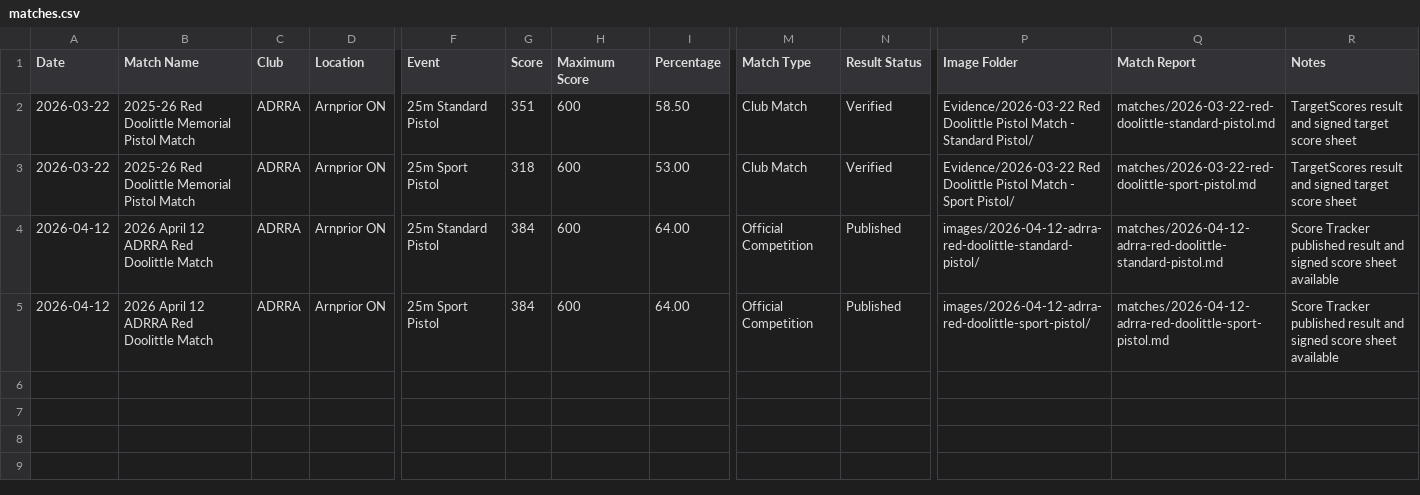
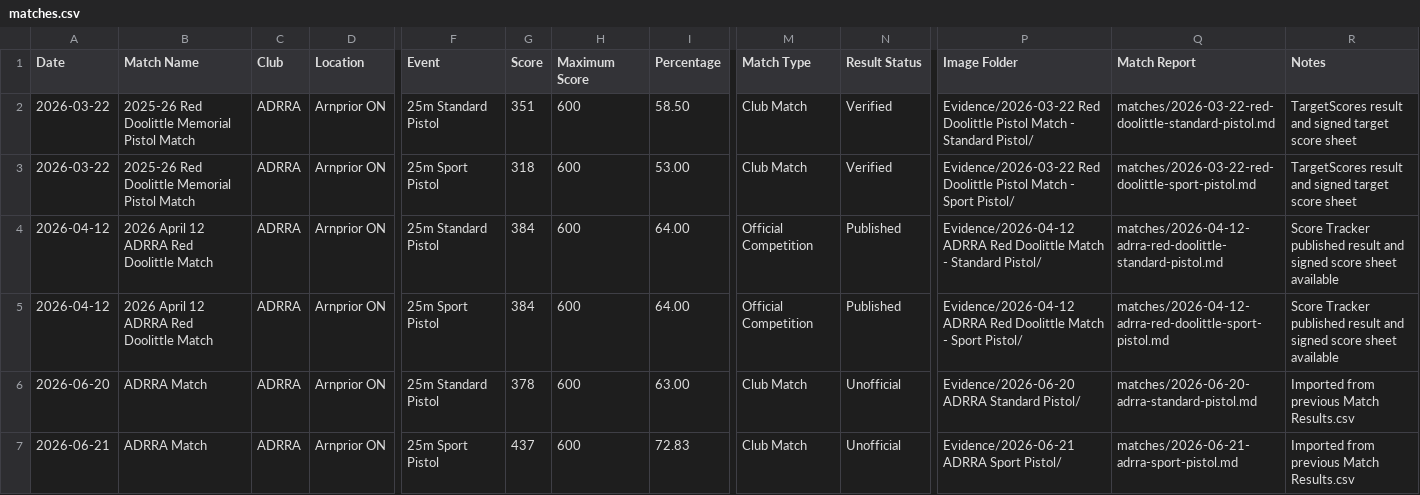
Before and after one commit to DannyLuu/issf-match-history, a CSV file: matches.csv, drawn as a sheet; only a part is shown, gaps mark what is left out; rows hold the shown columns only; the diff names each change by its address in the sheet, - before the commit and + after, or states it on an @@ line.

Commit message:
Consolidate match index with March April and June results

```diff
--- a/matches.csv
+++ b/matches.csv
-P4 (Image Folder): images/2026-04-12-adrra-red-doolittle-standard-pistol/
+P4 (Image Folder): Evidence/2026-04-12 ADRRA Red Doolittle Match - Standard Pistol/
-P5 (Image Folder): images/2026-04-12-adrra-red-doolittle-sport-pistol/
+P5 (Image Folder): Evidence/2026-04-12 ADRRA Red Doolittle Match - Sport Pistol/
+row 6: 2026-06-20 | ADRRA Match | ADRRA | Arnprior ON | 25m Standard Pistol | 378 | 600 | 63.00 | Club Match | Unofficial | Evidence/2026-06-20 ADRRA Standard Pistol/ | matches/2026-06-20-adrra-standard-pistol.md | Imported from previous Match Results.csv
+row 7: 2026-06-21 | ADRRA Match | ADRRA | Arnprior ON | 25m Sport Pistol | 437 | 600 | 72.83 | Club Match | Unofficial | Evidence/2026-06-21 ADRRA Sport Pistol/ | matches/2026-06-21-adrra-sport-pistol.md | Imported from previous Match Results.csv
```
